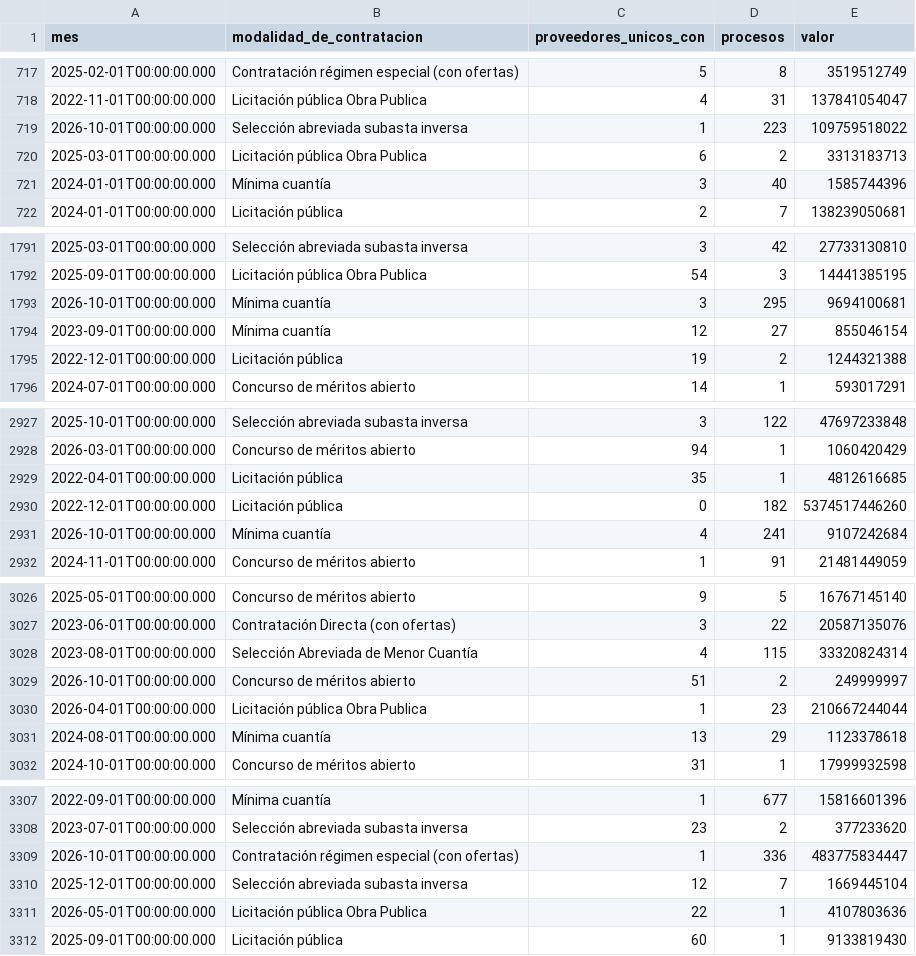
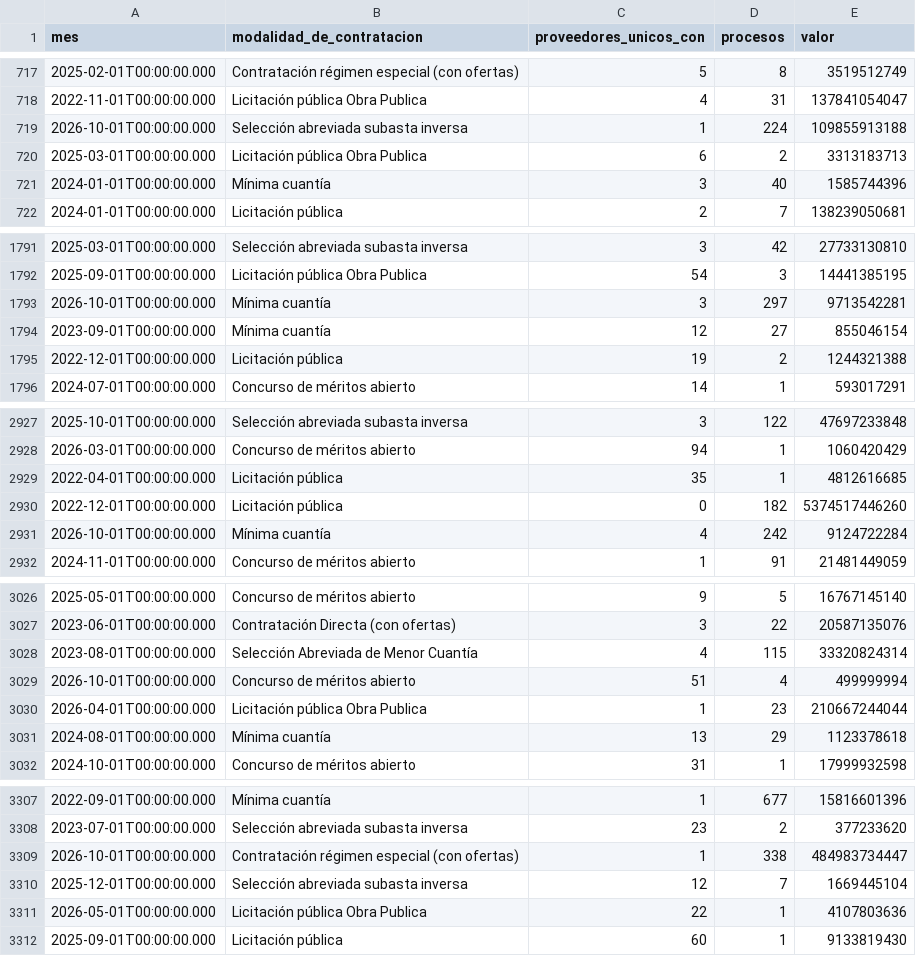
Before and after one commit to fundacionipg-sys/observatorio-datos, a CSV file: datos/productos/radar_oferentes_por_proceso.csv, drawn as a sheet; only a part is shown, gaps mark what is left out; the diff covers the shown part only.

```diff
--- a/datos/productos/radar_oferentes_por_proceso.csv
+++ b/datos/productos/radar_oferentes_por_proceso.csv
@@ -718,3 +718,3 @@
 "2022-11-01T00:00:00.000","Licitación pública Obra Publica","4","31","137841054047"
-"2026-10-01T00:00:00.000","Selección abreviada subasta inversa","1","223","109759518022"
+"2026-10-01T00:00:00.000","Selección abreviada subasta inversa","1","224","109855913188"
 "2025-03-01T00:00:00.000","Licitación pública Obra Publica","6","2","3313183713"
@@ -1792,3 +1792,3 @@
 "2025-09-01T00:00:00.000","Licitación pública Obra Publica","54","3","14441385195"
-"2026-10-01T00:00:00.000","Mínima cuantía","3","295","9694100681"
+"2026-10-01T00:00:00.000","Mínima cuantía","3","297","9713542281"
 "2023-09-01T00:00:00.000","Mínima cuantía","12","27","855046154"
@@ -2930,3 +2930,3 @@
 "2022-12-01T00:00:00.000","Licitación pública","0","182","5374517446260"
-"2026-10-01T00:00:00.000","Mínima cuantía","4","241","9107242684"
+"2026-10-01T00:00:00.000","Mínima cuantía","4","242","9124722284"
 "2024-11-01T00:00:00.000","Concurso de méritos abierto","1","91","21481449059"
@@ -3028,3 +3028,3 @@
 "2023-08-01T00:00:00.000","Selección Abreviada de Menor Cuantía","4","115","33320824314"
-"2026-10-01T00:00:00.000","Concurso de méritos abierto","51","2","249999997"
+"2026-10-01T00:00:00.000","Concurso de méritos abierto","51","4","499999994"
 "2026-04-01T00:00:00.000","Licitación pública Obra Publica","1","23","210667244044"
@@ -3308,3 +3308,3 @@
 "2023-07-01T00:00:00.000","Selección abreviada subasta inversa","23","2","377233620"
-"2026-10-01T00:00:00.000","Contratación régimen especial (con ofertas)","1","336","483775834447"
+"2026-10-01T00:00:00.000","Contratación régimen especial (con ofertas)","1","338","484983734447"
 "2025-12-01T00:00:00.000","Selección abreviada subasta inversa","12","7","1669445104"
```
Also changed, not shown: 24 edited cells elsewhere in this file, datos/productos/_registro.csv, datos/productos/radar_modalidad_mensual.csv, 1 other file.
